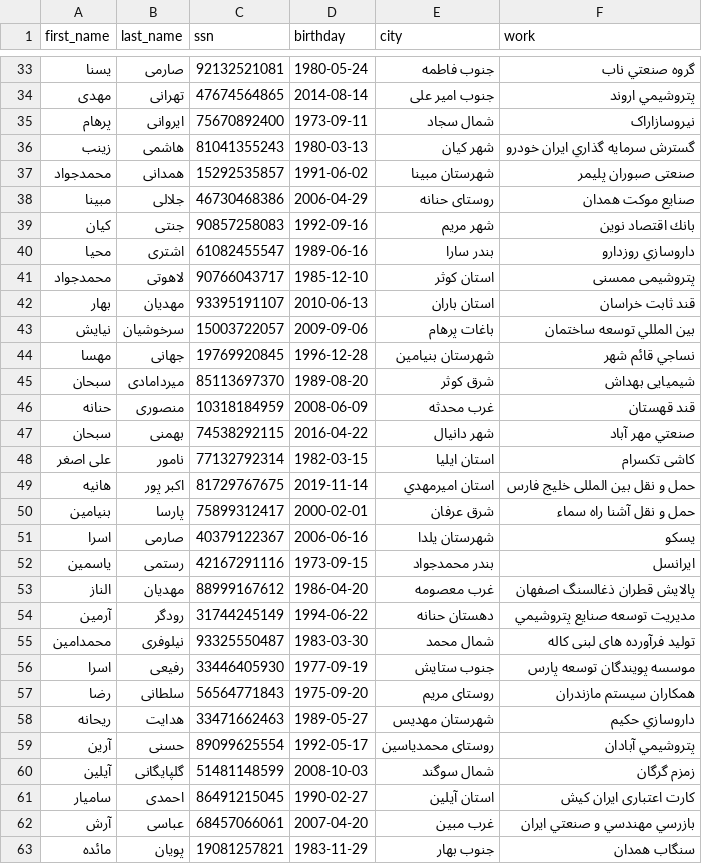
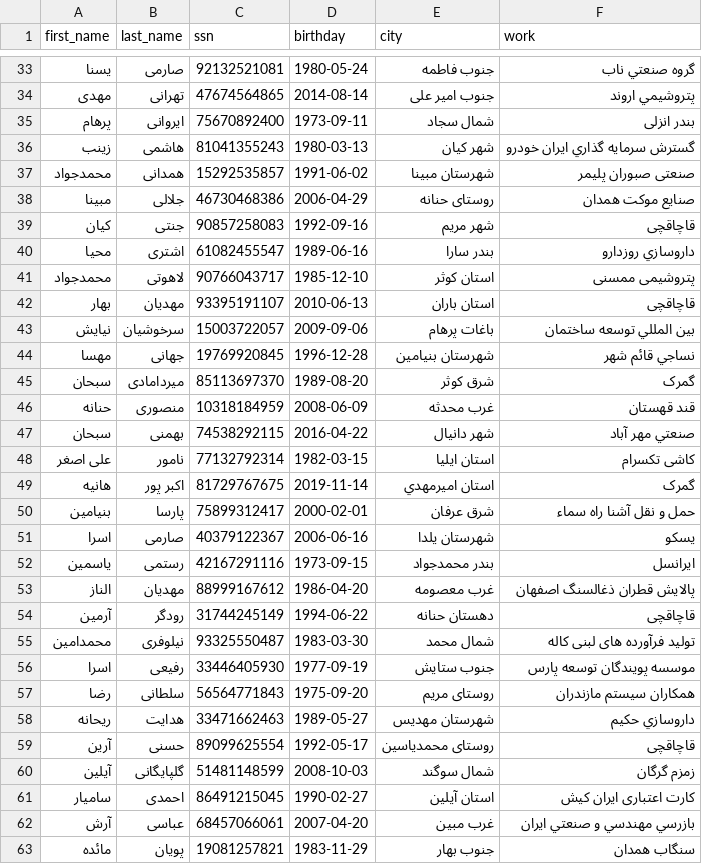
Before and after one commit to amiraliabd/DS_Project, a CSV file: Reader/sample data/people.csv (was sample data/people.csv), drawn as a sheet; only a part is shown, gaps mark what is left out; the diff covers the shown part only; the diff names each change by its address in the sheet, - before the commit and + after, or states it on an @@ line.

```diff
--- a/sample data/people.csv
+++ b/Reader/sample data/people.csv
-F35 (work): نیروسازاراک
+F35 (work): بندر انزلی
-F39 (work): بانك اقتصاد نوين
+F39 (work): قاچاقچی
-F42 (work): قند ثابت خراسان
+F42 (work): قاچاقچی
-F45 (work): شیمیایی بهداش
+F45 (work): گمرک
-F49 (work): حمل و نقل بین المللی خلیج فارس
+F49 (work): گمرک
-F54 (work): مديريت توسعه صنايع پتروشيمي
+F54 (work): قاچاقچی
-F59 (work): پتروشيمي آبادان
+F59 (work): قاچاقچی
```
Also changed, not shown: 13 edited cells elsewhere in this file, 20 other files.
